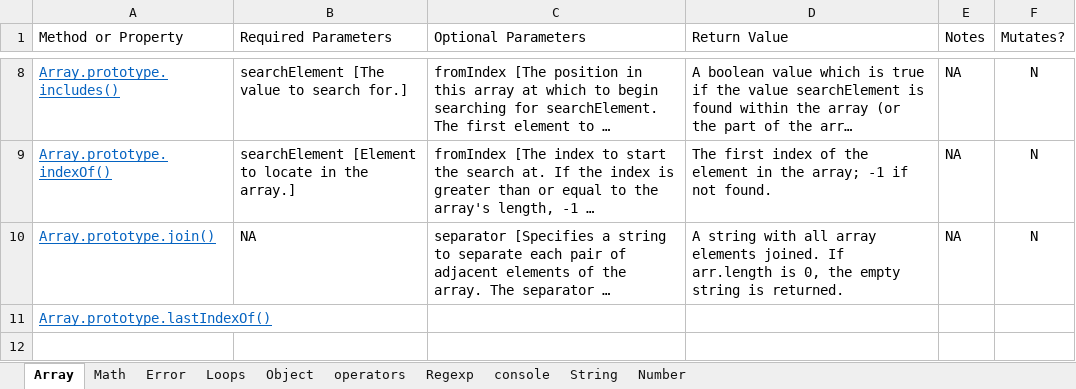
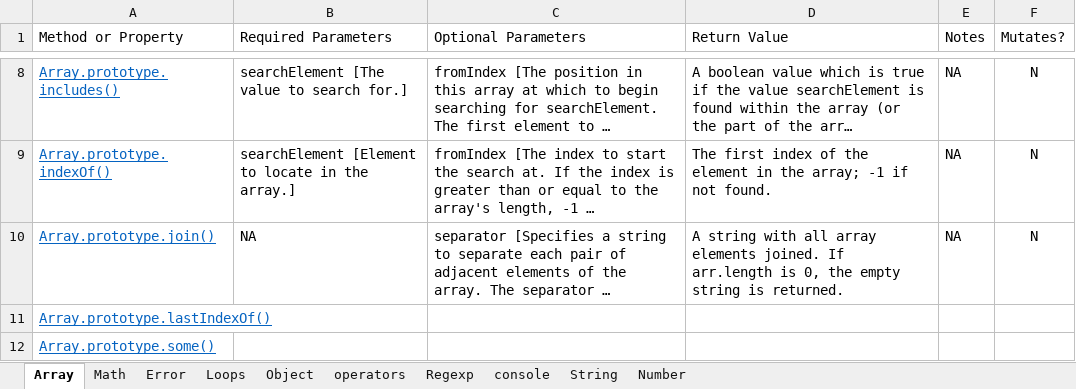
Before and after one commit to csommerl/js_101, an Excel workbook: cheatsheets.xlsx, sheet Array, drawn as a sheet; only a part is shown, gaps mark what is left out; long unchanged cells end in …; values as stored, in another font and other column widths than the file's, no borders; table styles not drawn; the diff names each change by its address in the sheet, - before the commit and + after, or states it on an @@ line.

```diff
--- a/cheatsheets.xlsx (sheet Array)
+++ b/cheatsheets.xlsx (sheet Array)
+row 12: Array.prototype.some()
```
Also changed, not shown: time_log.xlsx, 4 other files.
